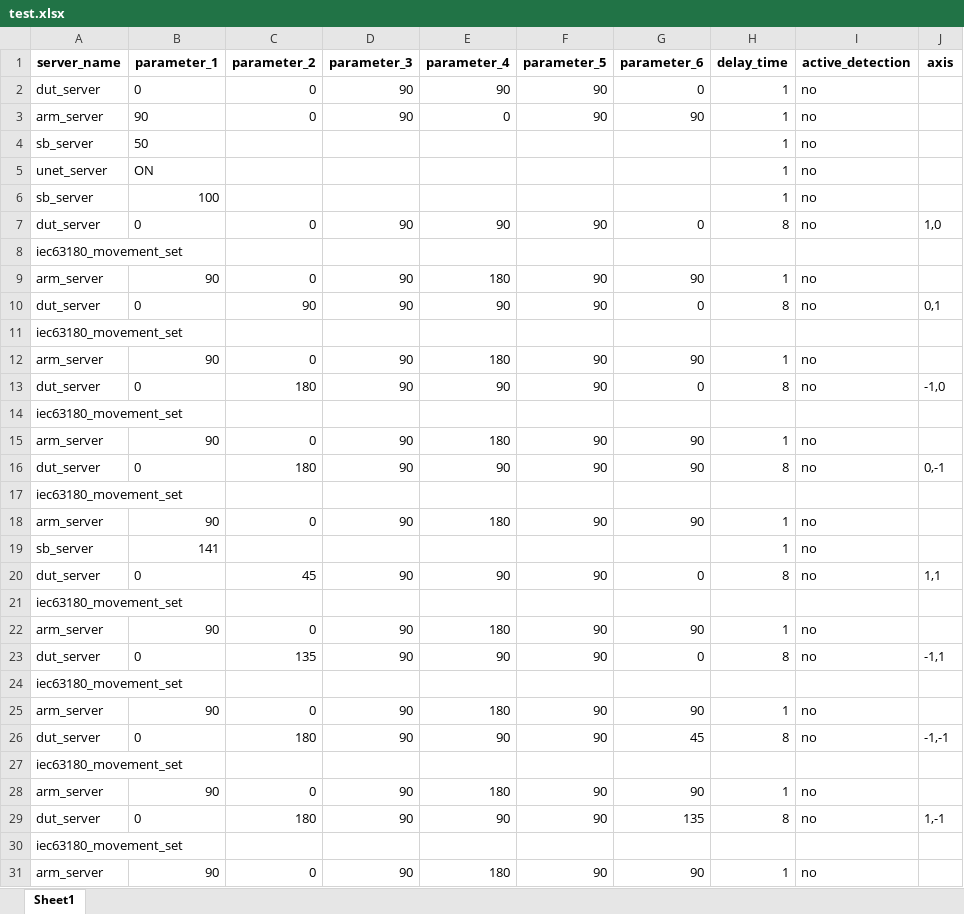
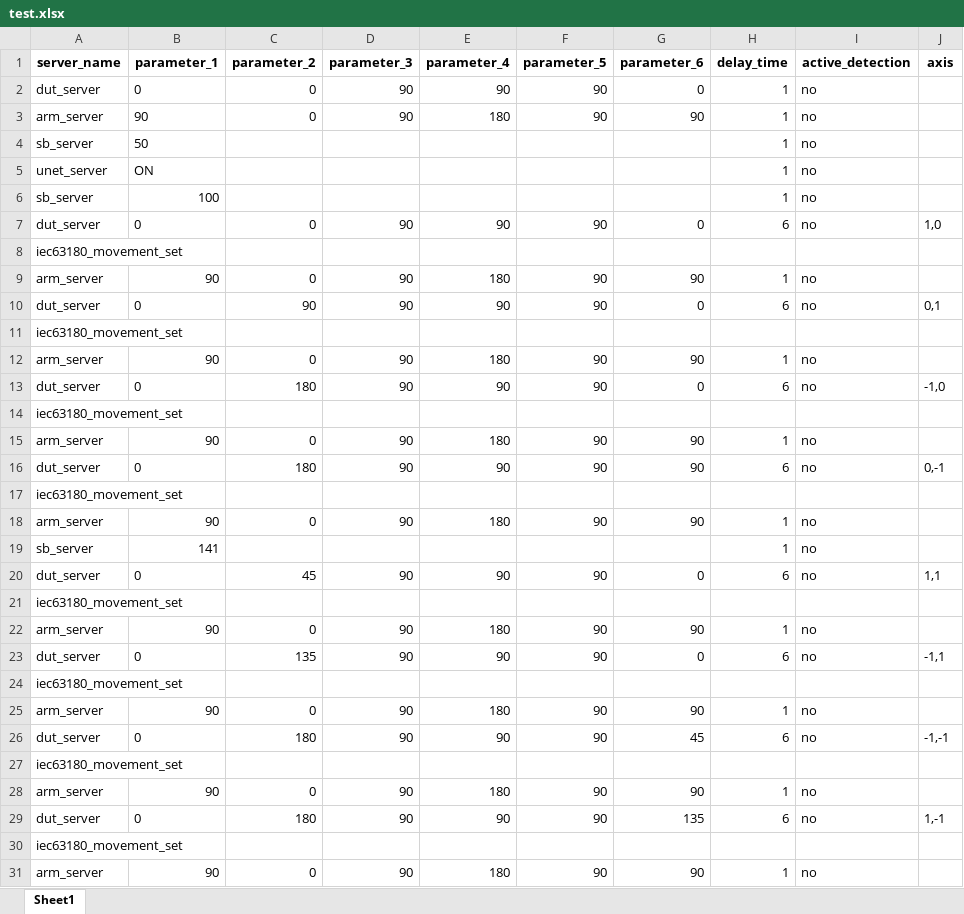
Before and after one commit to harry012112345/OD, an Excel workbook: test_excel/test.xlsx, sheet Sheet1, drawn as a sheet; only a part is shown; values as stored, in another font and other column widths than the file's, no borders; the diff covers the shown part only; the diff names each change by its address in the sheet, - before the commit and + after, or states it on an @@ line.

```diff
--- a/test_excel/test.xlsx (sheet Sheet1)
+++ b/test_excel/test.xlsx (sheet Sheet1)
-E3 (parameter_4): 0
+E3 (parameter_4): 180
-H7 (delay_time): 8
+H7 (delay_time): 6
-H10 (delay_time): 8
+H10 (delay_time): 6
-H13 (delay_time): 8
+H13 (delay_time): 6
-H16 (delay_time): 8
+H16 (delay_time): 6
-H20 (delay_time): 8
+H20 (delay_time): 6
-H23 (delay_time): 8
+H23 (delay_time): 6
-H26 (delay_time): 8
+H26 (delay_time): 6
-H29 (delay_time): 8
+H29 (delay_time): 6
```
Also changed, not shown: 36 edited cells elsewhere in this sheet, 4 other files.
